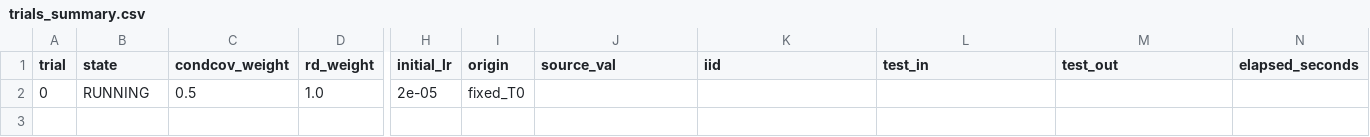
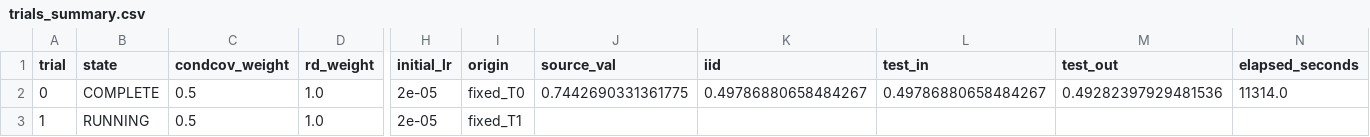
Before and after one commit to r97993346-design/DCCL-3Source-DomainNet, a CSV file: terra_fixed6_tpe_lr2e5_prompt_rd3_condcov3_20261127/trials_summary.csv, drawn as a sheet; only a part is shown, gaps mark what is left out; rows hold the shown columns only; the diff names each change by its address in the sheet, - before the commit and + after, or states it on an @@ line.

```diff
--- a/terra_fixed6_tpe_lr2e5_prompt_rd3_condcov3_20261127/trials_summary.csv
+++ b/terra_fixed6_tpe_lr2e5_prompt_rd3_condcov3_20261127/trials_summary.csv
-B2 (state): RUNNING
+B2 (state): COMPLETE
-J2 (source_val): (empty)
+J2 (source_val): 0.7442690331361775
-K2 (iid): (empty)
+K2 (iid): 0.49786880658484267
-L2 (test_in): (empty)
+L2 (test_in): 0.49786880658484267
-M2 (test_out): (empty)
+M2 (test_out): 0.49282397929481536
-N2 (elapsed_seconds): (empty)
+N2 (elapsed_seconds): 11314.0
+row 3: 1 | RUNNING | 0.5 | 1.0 | 2e-05 | fixed_T1
```
Also changed, not shown: terra_fixed6_tpe_lr2e5_prompt_rd3_condcov3_20261127/folds_summary.csv, 15 other files.
